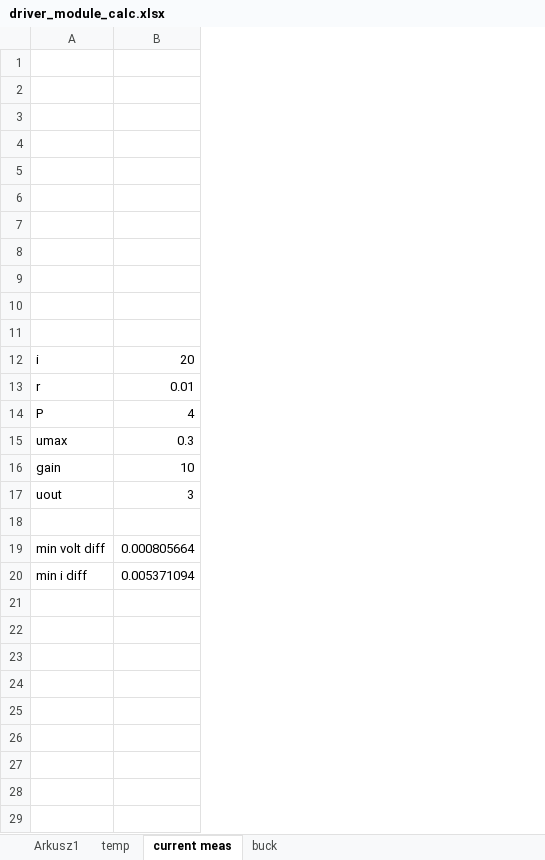
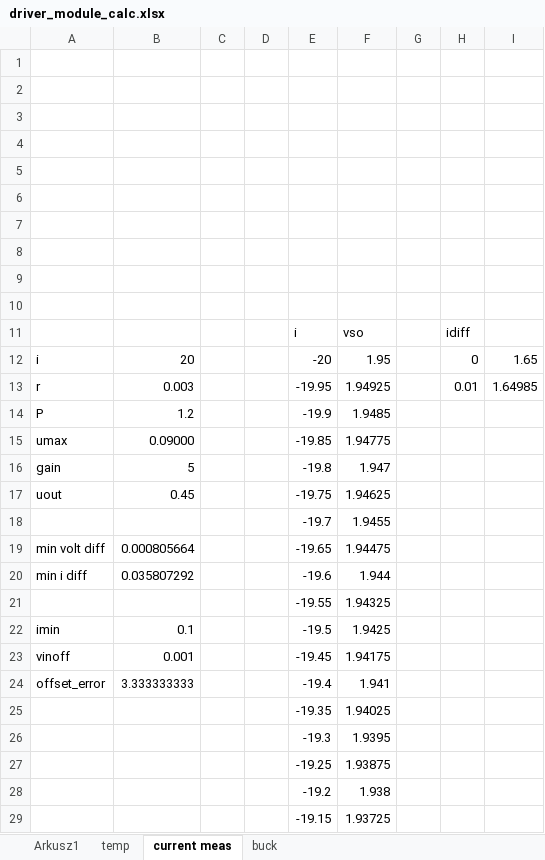
Before and after one commit to cjrnd/TEMiWCZ_BLDC_HW, an Excel workbook: driver_module_calc.xlsx, sheet current meas, drawn as a sheet; only a part is shown; values as stored, in another font and other column widths than the file's, no borders; charts and pictures not drawn; the diff covers the shown part only; the diff names each change by its address in the sheet, - before the commit and + after, or states it on an @@ line.

```diff
--- a/driver_module_calc.xlsx (sheet current meas)
+++ b/driver_module_calc.xlsx (sheet current meas)
+column C, empty
+column D, empty
+column E, rows 11-20: i | -20 | -19.95 | -19.9 | -19.85 | -19.8 | -19.75 | -19.7 | -19.65 | -19.6
+column F, rows 11-20: vso | 1.95 | 1.94925 | 1.9485 | 1.94775 | 1.947 | 1.94625 | 1.9455 | 1.94475 | 1.944
+column G, empty
+column H, rows 11-13: idiff | 0 | 0.01
+column I, rows 12-13: 1.65 | 1.64985
-row 11: (empty)
+row 11:  |  |  |  | i | vso |  | idiff
-B13: 0.01
+B13: 0.003
-B14: 4
+B14: 1.2
-B15: 0.3
+B15: 0.09000
-B16: 10
+B16: 5
-B17: 3
+B17: 0.45
-row 18: (empty)
+row 18:  |  |  |  | -19.7 | 1.9455
-B20: 0.005371094
+B20: 0.035807292
+row 21:  |  |  |  | -19.55 | 1.94325
+row 22: imin | 0.1 |  |  | -19.5 | 1.9425
+row 23: vinoff | 0.001 |  |  | -19.45 | 1.94175
+row 24: offset_error | 3.333333333 |  |  | -19.4 | 1.941
+row 25:  |  |  |  | -19.35 | 1.94025
+row 26:  |  |  |  | -19.3 | 1.9395
+row 27:  |  |  |  | -19.25 | 1.93875
+row 28:  |  |  |  | -19.2 | 1.938
+row 29:  |  |  |  | -19.15 | 1.93725
```
Also changed, not shown: 787 added rows elsewhere in this sheet, charts or pictures, 39 other files.
